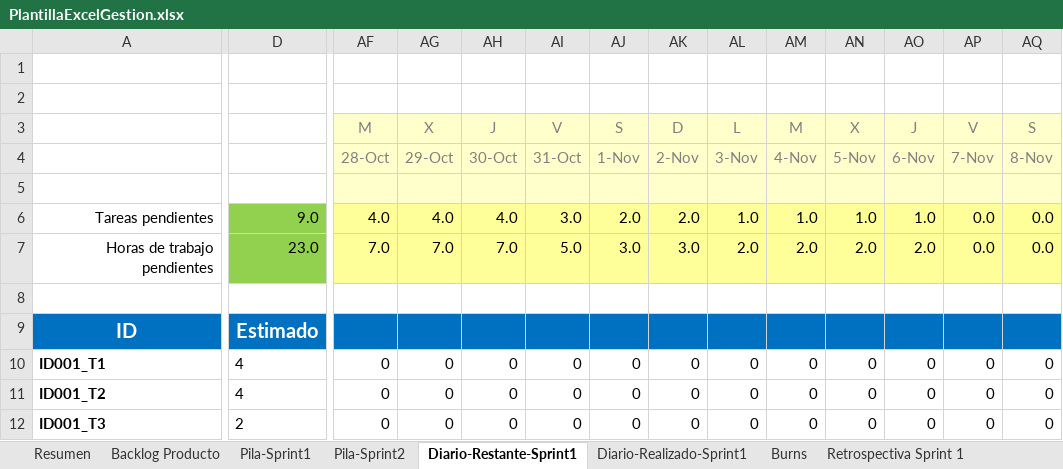
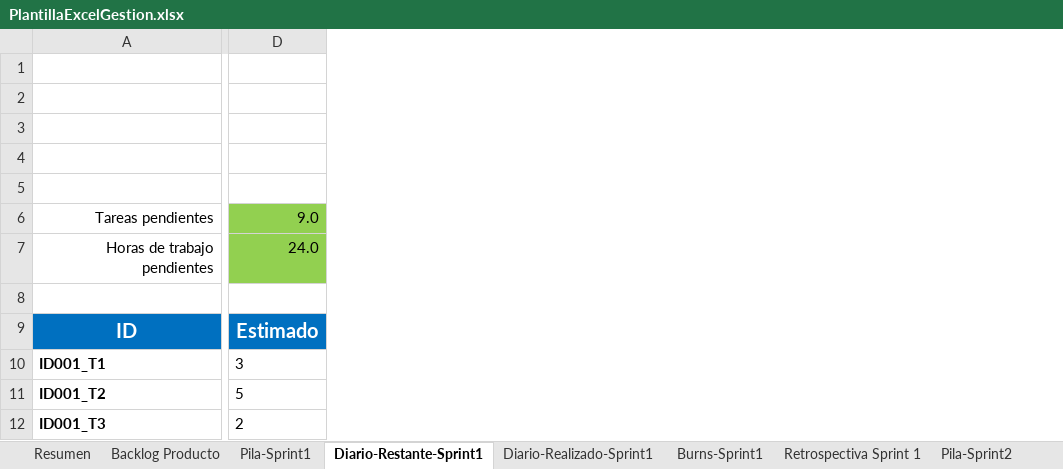
Before and after one commit to rodrimrx/Pokemon-Legacy, an Excel workbook: PlantillaExcelGestion.xlsx, sheet Diario-Restante-Sprint1, drawn as a sheet; only a part is shown, gaps mark what is left out; values as stored, in another font and other column widths than the file's, no borders; conditional formats not drawn; the diff covers the shown part only; the diff names each change by its address in the sheet, - before the commit and + after, or states it on an @@ line.

```diff
--- a/PlantillaExcelGestion.xlsx (sheet Diario-Restante-Sprint1)
+++ b/PlantillaExcelGestion.xlsx (sheet Diario-Restante-Sprint1)
-sheet tab: Burns
+sheet tab: Burns-Sprint1
@@ sheet tab order changed: Resumen | Backlog Producto | Pila-Sprint1 | Diario-Restante-Sprint1 | Diario-Realizado-Sprint1 | Burns-Sprint1 | Retrospectiva Sprint 1 | Pila-Sprint2 @@
-column AF, rows 3-12: M | 28-Oct |  | 4.0 | 7.0 |  |  | 0 | 0 | 0
-column AG, rows 3-12: X | 29-Oct |  | 4.0 | 7.0 |  |  | 0 | 0 | 0
-column AH, rows 3-12: J | 30-Oct |  | 4.0 | 7.0 |  |  | 0 | 0 | 0
-column AI, rows 3-12: V | 31-Oct |  | 3.0 | 5.0 |  |  | 0 | 0 | 0
-column AJ, rows 3-12: S | 1-Nov |  | 2.0 | 3.0 |  |  | 0 | 0 | 0
-column AK, rows 3-12: D | 2-Nov |  | 2.0 | 3.0 |  |  | 0 | 0 | 0
-column AL, rows 3-12: L | 3-Nov |  | 1.0 | 2.0 |  |  | 0 | 0 | 0
-column AM, rows 3-12: M | 4-Nov |  | 1.0 | 2.0 |  |  | 0 | 0 | 0
-column AN, rows 3-12: X | 5-Nov |  | 1.0 | 2.0 |  |  | 0 | 0 | 0
-column AO, rows 3-12: J | 6-Nov |  | 1.0 | 2.0 |  |  | 0 | 0 | 0
-column AP, rows 3-12: V | 7-Nov |  | 0.0 | 0.0 |  |  | 0 | 0 | 0
-column AQ, rows 3-12: S | 8-Nov |  | 0.0 | 0.0 |  |  | 0 | 0 | 0
-D7: 23.0
+D7: 24.0
-D10: 4
+D10: 3
-D11: 4
+D11: 5
```
Also changed, not shown: 32 edited cells elsewhere in this sheet, sheet Burns-Sprint1, sheet Pila-Sprint2, sheet Diario-Realizado-Sprint1, sheet Backlog Producto, sheet Pila-Sprint1, sheet Resumen, other sheet tabs, formulas that keep their value, charts or pictures, 2 other files.
